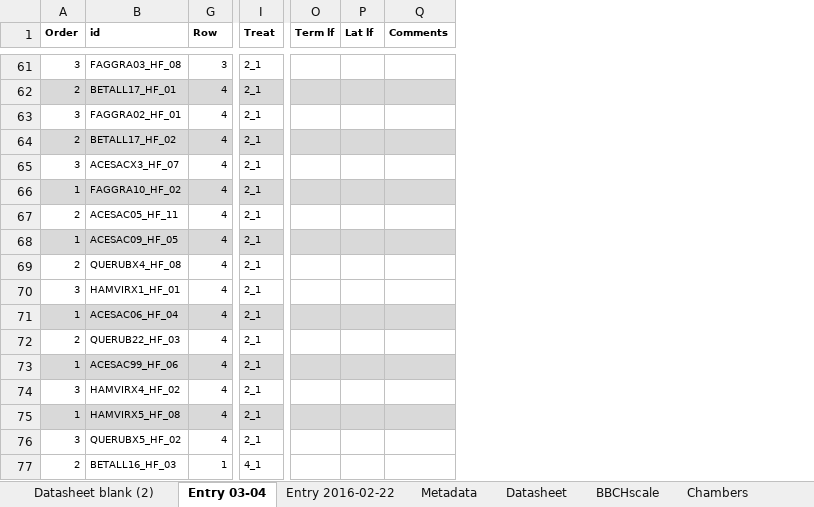
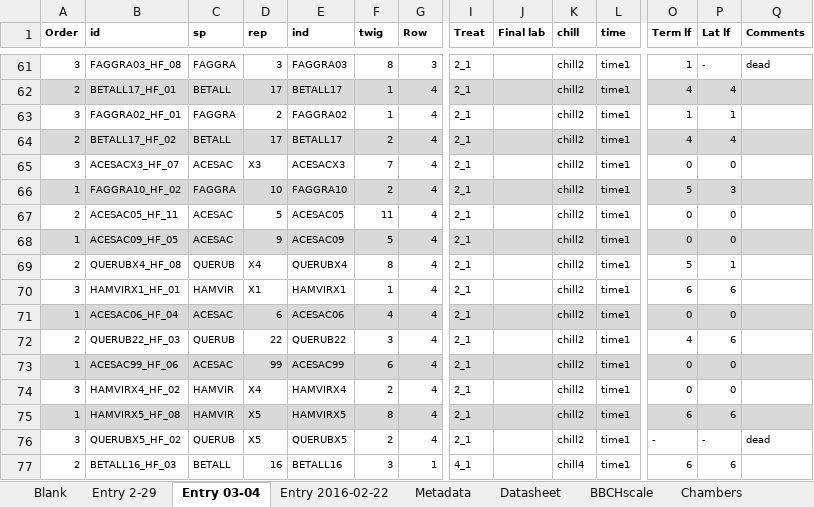
Before and after one commit to lizzieinvancouver/budchill, an Excel workbook: data/Budburst Chill Datasheet 2016-02-17.xlsx, sheet Entry 03-04, drawn as a sheet; only a part is shown, gaps mark what is left out; values as stored, in another font and other column widths than the file's, no borders; the diff covers the shown part only; the diff names each change by its address in the sheet, - before the commit and + after, or states it on an @@ line.

```diff
--- a/data/Budburst Chill Datasheet 2016-02-17.xlsx (sheet Entry 03-04)
+++ b/data/Budburst Chill Datasheet 2016-02-17.xlsx (sheet Entry 03-04)
-sheet tab: Datasheet blank (2)
+sheet tab: Blank
+sheet tab: Entry 2-29
@@ column C (sp) unhidden, rows 61-77: FAGGRA | BETALL | FAGGRA | BETALL | ACESAC | FAGGRA | ACESAC | ACESAC | QUERUB | HAMVIR | ACESAC | QUERUB | ACESAC | HAMVIR | HAMVIR | QUERUB | BETALL @@
@@ column D (rep) unhidden, rows 61-77: 3 | 17 | 2 | 17 | X3 | 10 | 5 | 9 | X4 | X1 | 6 | 22 | 99 | X4 | X5 | X5 | 16 @@
@@ column E (ind) unhidden, rows 61-77: FAGGRA03 | BETALL17 | FAGGRA02 | BETALL17 | ACESACX3 | FAGGRA10 | ACESAC05 | ACESAC09 | QUERUBX4 | HAMVIRX1 | ACESAC06 | QUERUB22 | ACESAC99 | HAMVIRX4 | HAMVIRX5 | QUERUBX5 | BETALL16 @@
@@ column F (twig) unhidden, rows 61-77: 8 | 1 | 1 | 2 | 7 | 2 | 11 | 5 | 8 | 1 | 4 | 3 | 6 | 2 | 8 | 2 | 3 @@
@@ column J (Final lab) unhidden, empty @@
@@ column K (chill) unhidden, rows 61-77: chill2 | chill2 | chill2 | chill2 | chill2 | chill2 | chill2 | chill2 | chill2 | chill2 | chill2 | chill2 | chill2 | chill2 | chill2 | chill2 | chill4 @@
@@ column L (time) unhidden, rows 61-77: all time1 @@
-O61 (Term lf): (empty)
+O61 (Term lf): 1
-P61 (Lat lf): (empty)
+P61 (Lat lf): -
-Q61 (Comments): (empty)
+Q61 (Comments): dead
-O62 (Term lf): (empty)
+O62 (Term lf): 4
-P62 (Lat lf): (empty)
+P62 (Lat lf): 4
-O63 (Term lf): (empty)
+O63 (Term lf): 1
-P63 (Lat lf): (empty)
+P63 (Lat lf): 1
-O64 (Term lf): (empty)
+O64 (Term lf): 4
-P64 (Lat lf): (empty)
+P64 (Lat lf): 4
-O65 (Term lf): (empty)
+O65 (Term lf): 0
-P65 (Lat lf): (empty)
+P65 (Lat lf): 0
-O66 (Term lf): (empty)
+O66 (Term lf): 5
-P66 (Lat lf): (empty)
+P66 (Lat lf): 3
-O67:O68 (Term lf): (empty)
+O67:O68 (Term lf): 0
-P67:P68 (Lat lf): (empty)
+P67:P68 (Lat lf): 0
-O69 (Term lf): (empty)
+O69 (Term lf): 5
-P69 (Lat lf): (empty)
+P69 (Lat lf): 1
-O70 (Term lf): (empty)
+O70 (Term lf): 6
-P70 (Lat lf): (empty)
+P70 (Lat lf): 6
-O71 (Term lf): (empty)
+O71 (Term lf): 0
-P71 (Lat lf): (empty)
+P71 (Lat lf): 0
-O72 (Term lf): (empty)
+O72 (Term lf): 4
-P72 (Lat lf): (empty)
+P72 (Lat lf): 6
-O73:O74 (Term lf): (empty)
+O73:O74 (Term lf): 0
-P73:P74 (Lat lf): (empty)
+P73:P74 (Lat lf): 0
-O75 (Term lf): (empty)
+O75 (Term lf): 6
-P75 (Lat lf): (empty)
+P75 (Lat lf): 6
-O76 (Term lf): (empty)
+O76 (Term lf): -
-P76 (Lat lf): (empty)
+P76 (Lat lf): -
-Q76 (Comments): (empty)
+Q76 (Comments): dead
-O77 (Term lf): (empty)
+O77 (Term lf): 6
-P77 (Lat lf): (empty)
+P77 (Lat lf): 6
```
Also changed, not shown: 941 edited cells and cell formats elsewhere in this sheet, sheet Datasheet.
